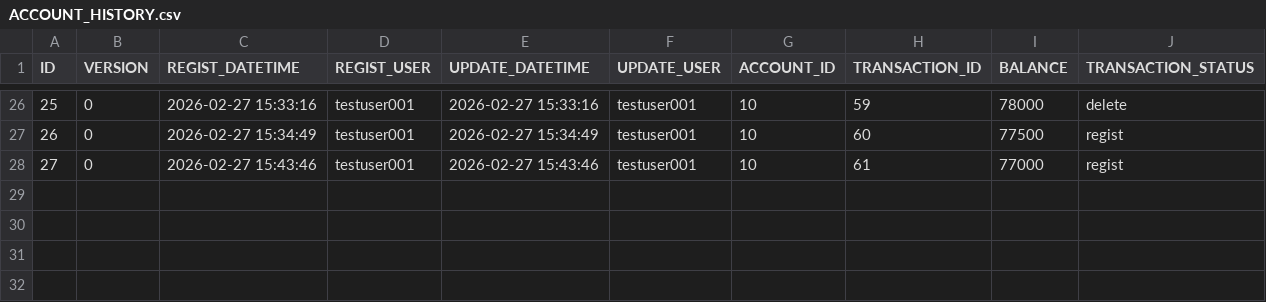
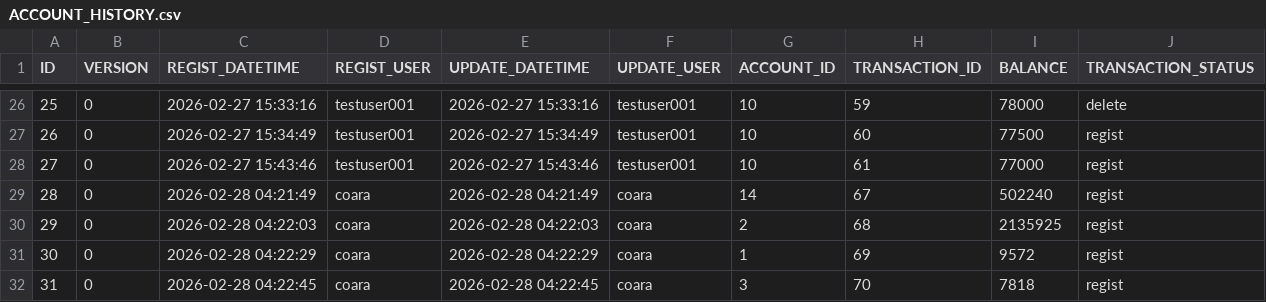
Before and after one commit to ProGTST/LifePlanApp, a CSV file: public/data/ACCOUNT_HISTORY.csv, drawn as a sheet; only a part is shown, gaps mark what is left out; the diff names each change by its address in the sheet, - before the commit and + after, or states it on an @@ line.

```diff
--- a/public/data/ACCOUNT_HISTORY.csv
+++ b/public/data/ACCOUNT_HISTORY.csv
+row 29: 28 | 0 | 2026-02-28 04:21:49 | coara | 2026-02-28 04:21:49 | coara | 14 | 67 | 502240 | regist
+row 30: 29 | 0 | 2026-02-28 04:22:03 | coara | 2026-02-28 04:22:03 | coara | 2 | 68 | 2135925 | regist
+row 31: 30 | 0 | 2026-02-28 04:22:29 | coara | 2026-02-28 04:22:29 | coara | 1 | 69 | 9572 | regist
+row 32: 31 | 0 | 2026-02-28 04:22:45 | coara | 2026-02-28 04:22:45 | coara | 3 | 70 | 7818 | regist
```
Also changed, not shown: public/data/ACCOUNT.csv, public/data/TRANSACTION.csv, 2 other files.
